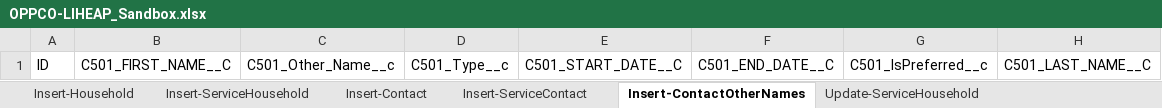
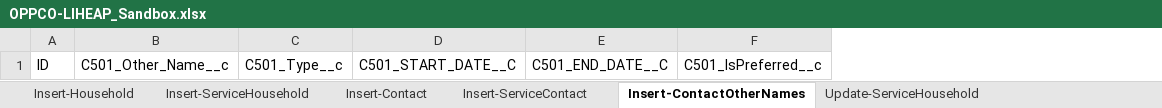
Before and after one commit to 501Commons/Salesforce-Importer, an Excel workbook: Clients/OPPCO/OPPCO-LIHEAP_Sandbox.xlsx, sheet Insert-ContactOtherNames, drawn as a sheet; values as stored, in another font and other column widths than the file's, no borders; table styles not drawn; the diff names each change by its address in the sheet, - before the commit and + after, or states it on an @@ line.

```diff
--- a/Clients/OPPCO/OPPCO-LIHEAP_Sandbox.xlsx (sheet Insert-ContactOtherNames)
+++ b/Clients/OPPCO/OPPCO-LIHEAP_Sandbox.xlsx (sheet Insert-ContactOtherNames)
-column B, row 1: C501_FIRST_NAME__C
-column H, row 1: C501_LAST_NAME__C
```
Also changed, not shown: sheet Update-ServiceContact, sheet Update-ServiceHousehold, sheet Insert-Contact, sheet Insert-ServiceContact.
